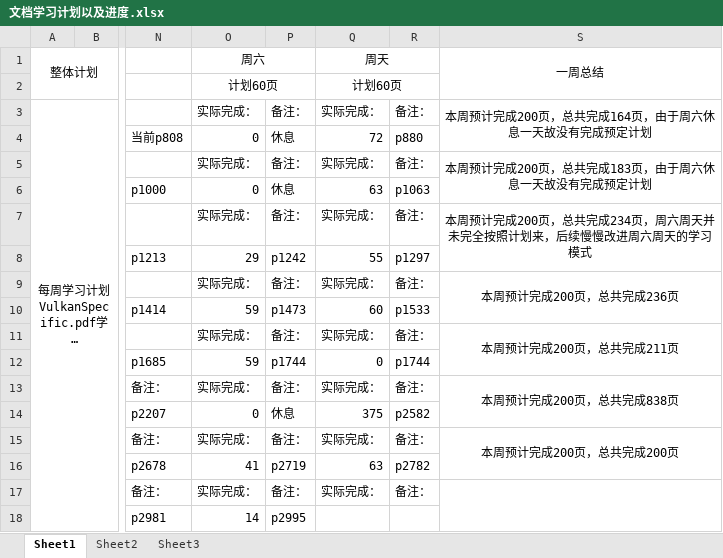
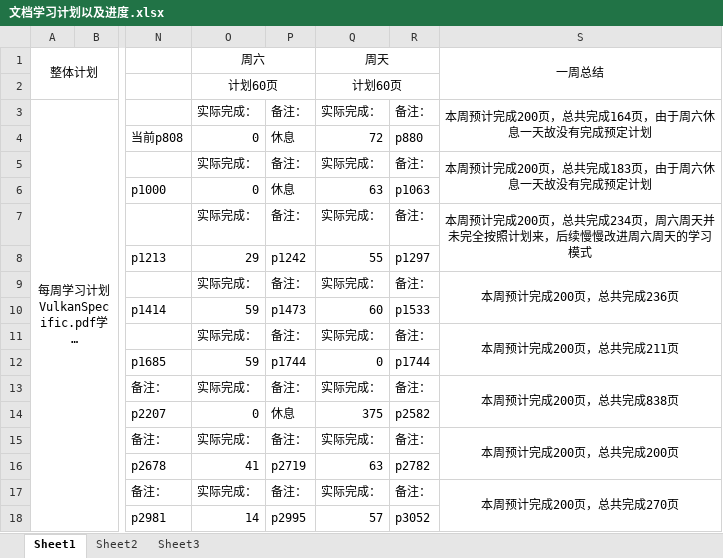
Before and after one commit to mou-wj/VulkanLearn, an Excel workbook: doc/文档学习计划以及进度.xlsx, sheet Sheet1, drawn as a sheet; only a part is shown, gaps mark what is left out; long unchanged cells end in …; values as stored, in another font and other column widths than the file's, no borders; the diff names each change by its address in the sheet, - before the commit and + after, or states it on an @@ line.

```diff
--- a/doc/文档学习计划以及进度.xlsx (sheet Sheet1)
+++ b/doc/文档学习计划以及进度.xlsx (sheet Sheet1)
-S17 (一周总结): (empty)
+S17 (一周总结): 本周预计完成200页，总共完成270页
-Q18 (周天): (empty)
+Q18 (周天): 57
-R18: (empty)
+R18: p3052
```
Also changed, not shown: 3 other files.
